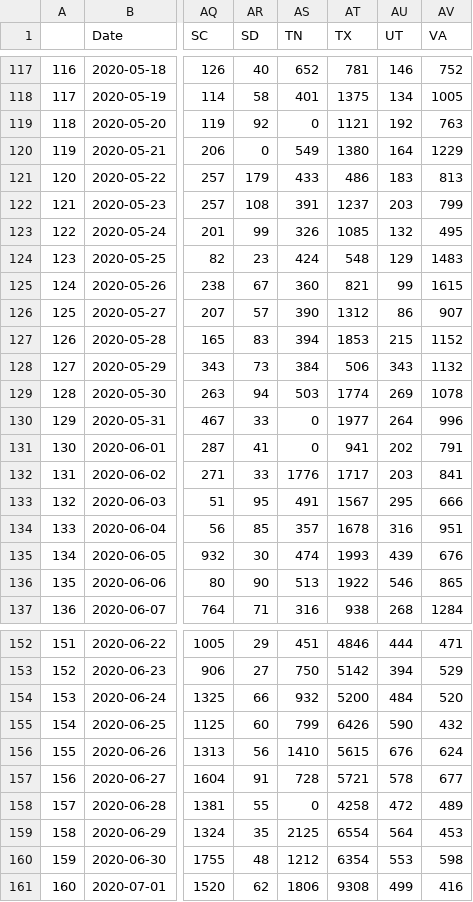
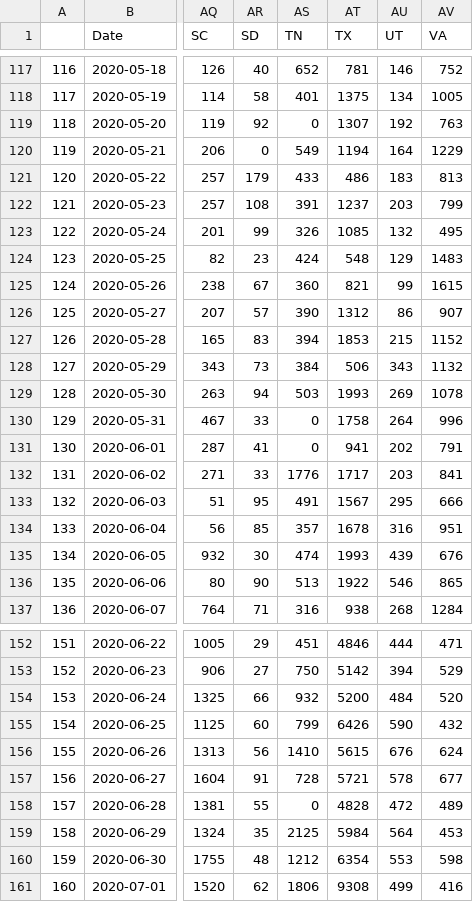
Before and after one commit to unstuck-pol-dev/COVID-19, a CSV file: csse_covid_19_data/csse_covid_19_time_series/USConfirmedWikiFmt.csv, drawn as a sheet; only a part is shown, gaps mark what is left out; the diff covers the shown part only; the diff names each change by its address in the sheet, - before the commit and + after, or states it on an @@ line.

```diff
--- a/csse_covid_19_data/csse_covid_19_time_series/USConfirmedWikiFmt.csv
+++ b/csse_covid_19_data/csse_covid_19_time_series/USConfirmedWikiFmt.csv
-AT119 (TX): 1121
+AT119 (TX): 1307
-AT120 (TX): 1380
+AT120 (TX): 1194
-AT129 (TX): 1774
+AT129 (TX): 1993
-AT130 (TX): 1977
+AT130 (TX): 1758
-AT158 (TX): 4258
+AT158 (TX): 4828
-AT159 (TX): 6554
+AT159 (TX): 5984
```
Also changed, not shown: 1 added row and 11 edited cells elsewhere in this file.
